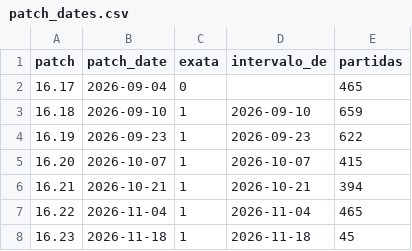
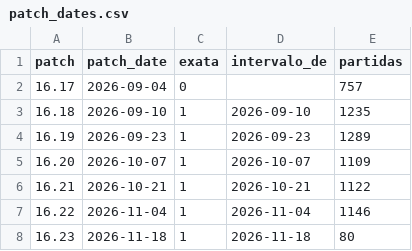
Before and after one commit to ofeliacarvalhow/efeito-vitrine, a CSV file: data/processed/patch_dates.csv, drawn as a sheet.

```diff
--- a/data/processed/patch_dates.csv
+++ b/data/processed/patch_dates.csv
@@ -1,8 +1,8 @@
 patch,patch_date,exata,intervalo_de,partidas
-16.17,2026-09-04,0,,465
-16.18,2026-09-10,1,2026-09-10,659
-16.19,2026-09-23,1,2026-09-23,622
-16.20,2026-10-07,1,2026-10-07,415
-16.21,2026-10-21,1,2026-10-21,394
-16.22,2026-11-04,1,2026-11-04,465
-16.23,2026-11-18,1,2026-11-18,45
+16.17,2026-09-04,0,,757
+16.18,2026-09-10,1,2026-09-10,1235
+16.19,2026-09-23,1,2026-09-23,1289
+16.20,2026-10-07,1,2026-10-07,1109
+16.21,2026-10-21,1,2026-10-21,1122
+16.22,2026-11-04,1,2026-11-04,1146
+16.23,2026-11-18,1,2026-11-18,80
```
Also changed, not shown: 5 other files.
